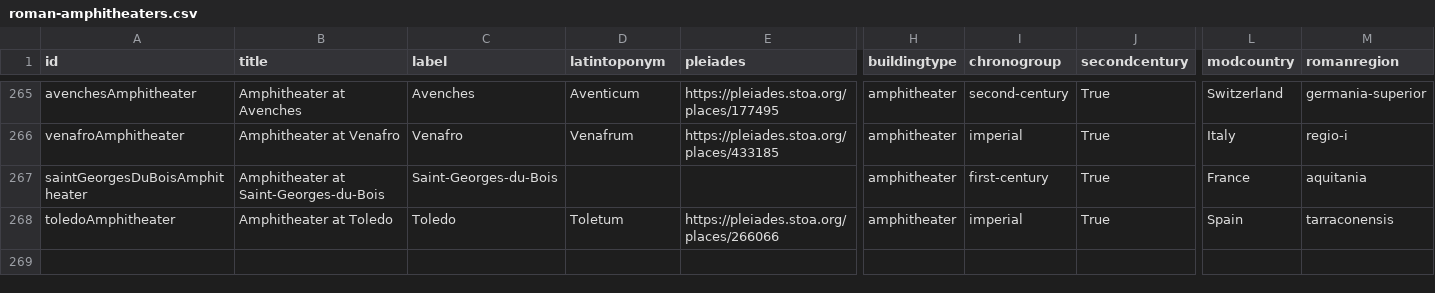
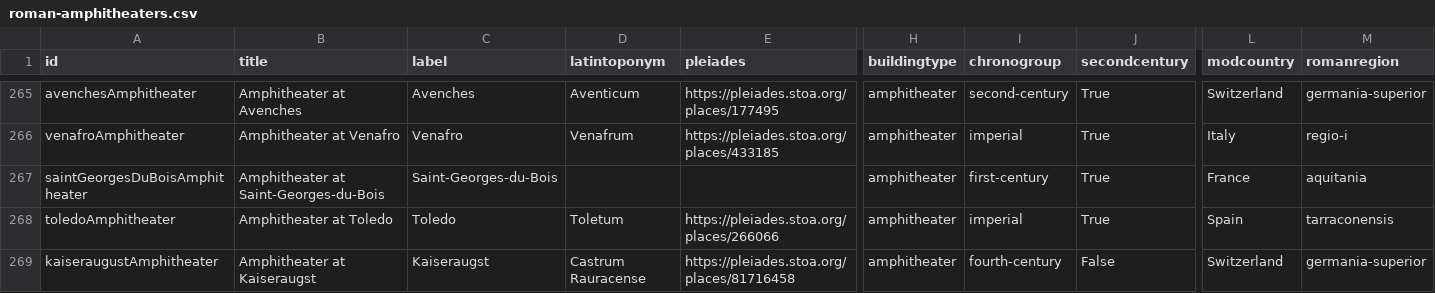
Before and after one commit to roman-amphitheaters/roman-amphitheaters, a CSV file: roman-amphitheaters.csv, drawn as a sheet; only a part is shown, gaps mark what is left out; rows hold the shown columns only; the diff names each change by its address in the sheet, - before the commit and + after, or states it on an @@ line.

Commit message:
kaiseraugst

```diff
--- a/roman-amphitheaters.csv
+++ b/roman-amphitheaters.csv
+row 269: kaiseraugustAmphitheater | Amphitheater at Kaiseraugst | Kaiseraugst | Castrum Rauracense | https://pleiades.stoa.org/places/81716458 | amphitheater | fourth-century | False | Switzerland | germania-superior
```
Also changed, not shown: 3 other files.
